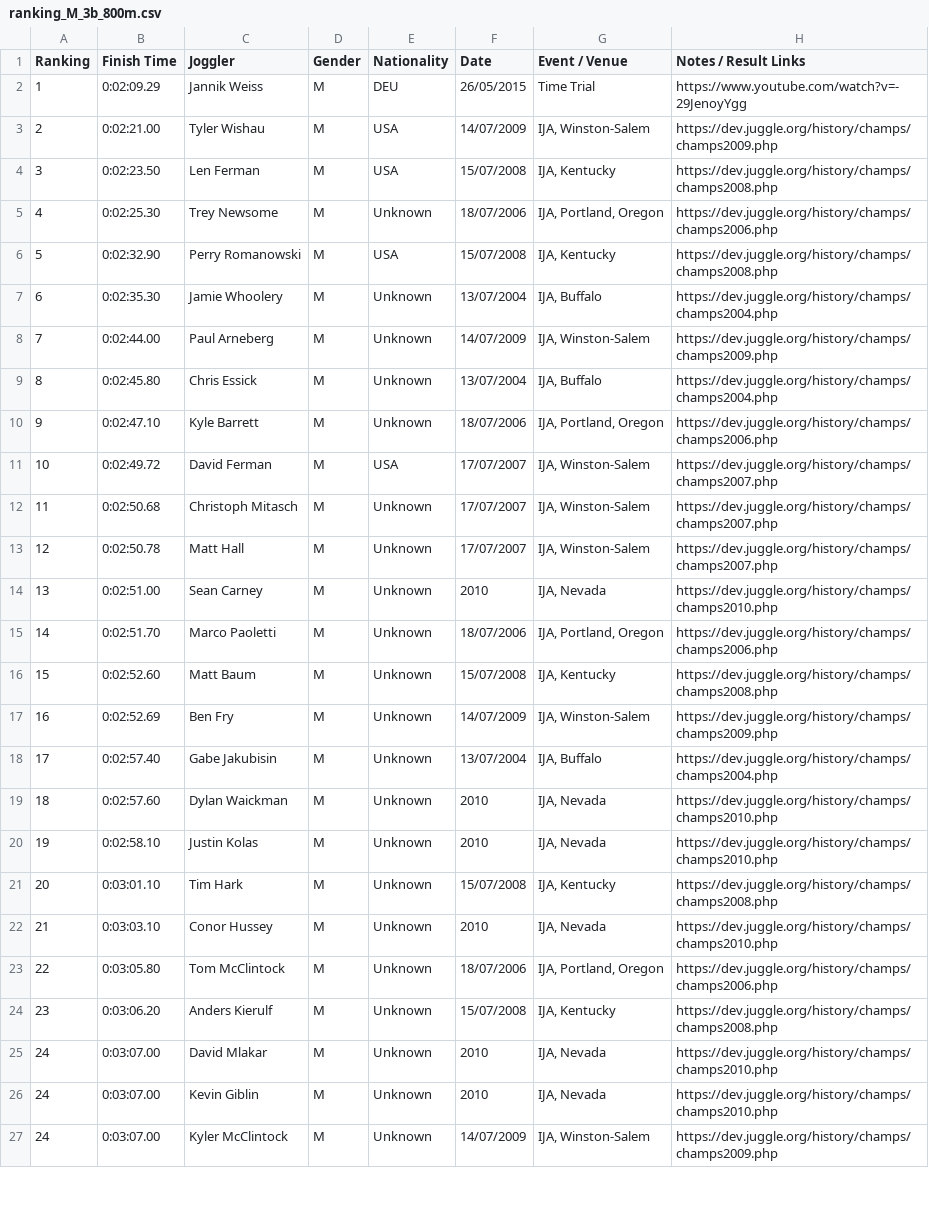
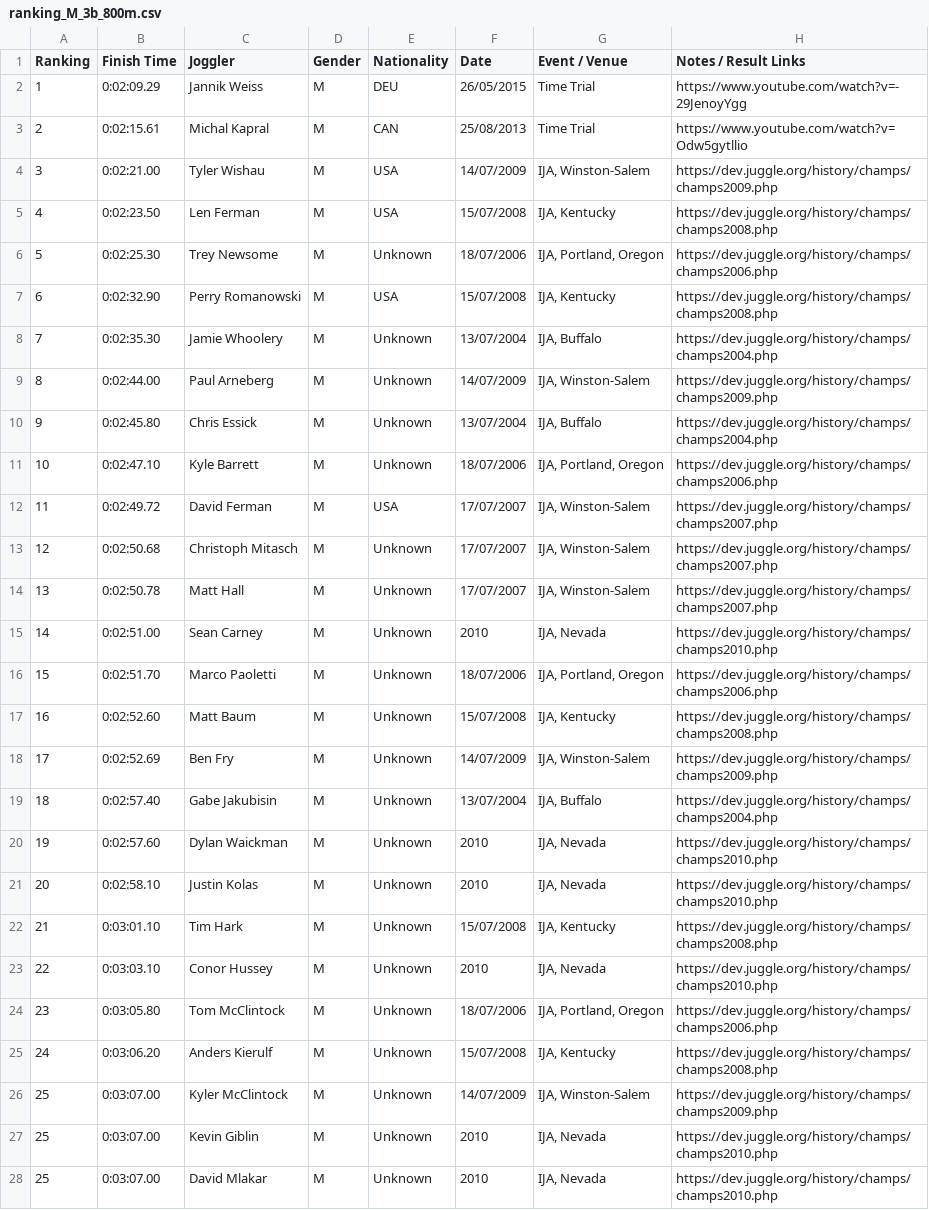
Before and after one commit to joggling-results/results, a CSV file: data/ranking_M_3b_800m.csv, drawn as a sheet; only a part is shown; addresses are those after the commit; the diff covers the shown part only; the diff names each change by its address in the sheet, - before the commit and + after, or states it on an @@ line.

```diff
--- a/data/ranking_M_3b_800m.csv
+++ b/data/ranking_M_3b_800m.csv
+row 3: 2 | 0:02:15.61 | Michal Kapral | M | CAN | 25/08/2013 | Time Trial | https://www.youtube.com/watch?v=Odw5gytllio
-A4 (Ranking): 2
+A4 (Ranking): 3
-A5 (Ranking): 3
+A5 (Ranking): 4
-A6 (Ranking): 4
+A6 (Ranking): 5
-A7 (Ranking): 5
+A7 (Ranking): 6
-A8 (Ranking): 6
+A8 (Ranking): 7
-A9 (Ranking): 7
+A9 (Ranking): 8
-A10 (Ranking): 8
+A10 (Ranking): 9
-A11 (Ranking): 9
+A11 (Ranking): 10
-A12 (Ranking): 10
+A12 (Ranking): 11
-A13 (Ranking): 11
+A13 (Ranking): 12
-A14 (Ranking): 12
+A14 (Ranking): 13
-A15 (Ranking): 13
+A15 (Ranking): 14
-A16 (Ranking): 14
+A16 (Ranking): 15
-A17 (Ranking): 15
+A17 (Ranking): 16
-A18 (Ranking): 16
+A18 (Ranking): 17
-A19 (Ranking): 17
+A19 (Ranking): 18
-A20 (Ranking): 18
+A20 (Ranking): 19
-A21 (Ranking): 19
+A21 (Ranking): 20
-A22 (Ranking): 20
+A22 (Ranking): 21
-A23 (Ranking): 21
+A23 (Ranking): 22
-A24 (Ranking): 22
+A24 (Ranking): 23
-A25 (Ranking): 23
+A25 (Ranking): 24
-A26:A28 (Ranking): 24
+A26:A28 (Ranking): 25
-C26 (Joggler): David Mlakar
+C26 (Joggler): Kyler McClintock
-F26 (Date): 2010
+F26 (Date): 14/07/2009
-G26 (Event / Venue): IJA, Nevada
+G26 (Event / Venue): IJA, Winston-Salem
-H26 (Notes / Result Links): https://dev.juggle.org/history/champs/champs2010.php
+H26 (Notes / Result Links): https://dev.juggle.org/history/champs/champs2009.php
-C28 (Joggler): Kyler McClintock
+C28 (Joggler): David Mlakar
-F28 (Date): 14/07/2009
+F28 (Date): 2010
-G28 (Event / Venue): IJA, Winston-Salem
+G28 (Event / Venue): IJA, Nevada
-H28 (Notes / Result Links): https://dev.juggle.org/history/champs/champs2009.php
+H28 (Notes / Result Links): https://dev.juggle.org/history/champs/champs2010.php
```
Also changed, not shown: 1 added row, 1 removed row and 35 edited cells elsewhere in this file, data/joggler_pivot.csv, data/ranking_M_3b_100m.csv, 6 other files.
